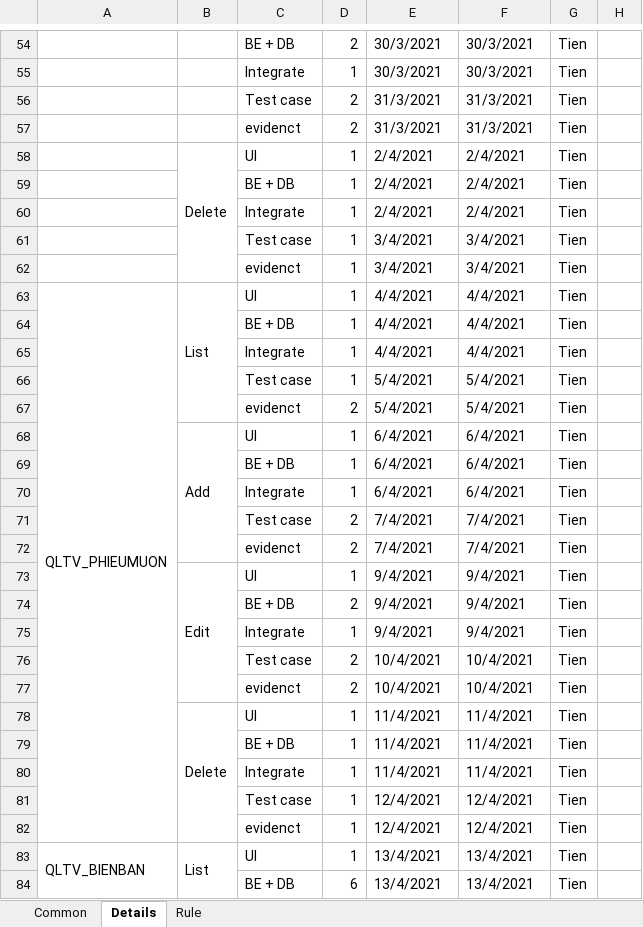
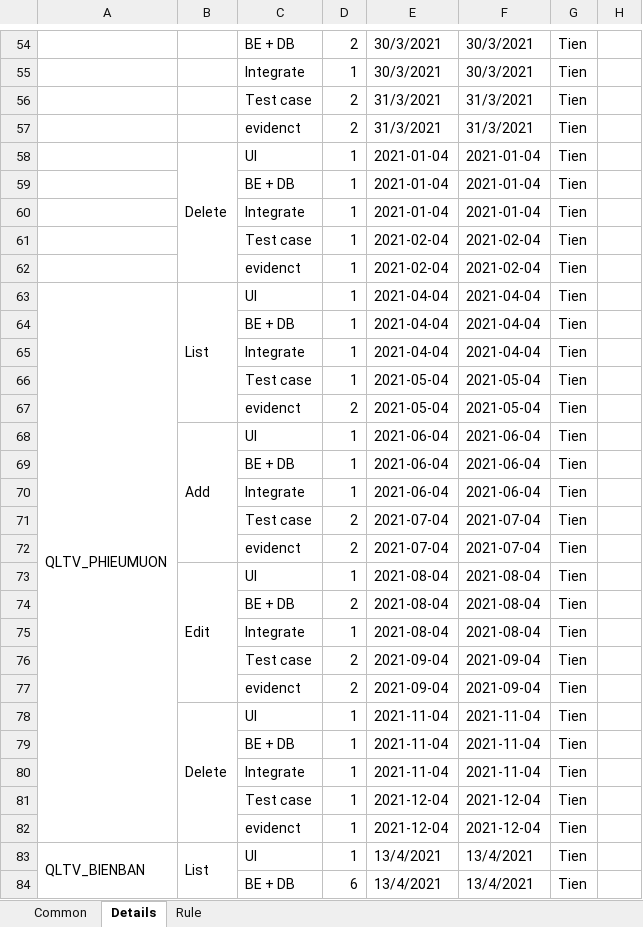
Before and after one commit to hoangtien103/qltv, an Excel workbook: document/Schedule_QLTV.xlsx, sheet Details, drawn as a sheet; only a part is shown, gaps mark what is left out; values as stored, in another font and other column widths than the file's, no cell formats; the diff covers the shown part only; the diff names each change by its address in the sheet, - before the commit and + after, or states it on an @@ line.

Commit message:
cập nhật plan
cập nhật common-detail

```diff
--- a/document/Schedule_QLTV.xlsx (sheet Details)
+++ b/document/Schedule_QLTV.xlsx (sheet Details)
-E58:E60: 2/4/2021
+E58:E60: 2021-01-04
-F58:F60: 2/4/2021
+F58:F60: 2021-01-04
-E61:E62: 3/4/2021
+E61:E62: 2021-02-04
-F61:F62: 3/4/2021
+F61:F62: 2021-02-04
-E63:E65: 4/4/2021
+E63:E65: 2021-04-04
-F63:F65: 4/4/2021
+F63:F65: 2021-04-04
-E66:E67: 5/4/2021
+E66:E67: 2021-05-04
-F66:F67: 5/4/2021
+F66:F67: 2021-05-04
-E68:E70: 6/4/2021
+E68:E70: 2021-06-04
-F68:F70: 6/4/2021
+F68:F70: 2021-06-04
-E71:E72: 7/4/2021
+E71:E72: 2021-07-04
-F71:F72: 7/4/2021
+F71:F72: 2021-07-04
-E73:E75: 9/4/2021
+E73:E75: 2021-08-04
-F73:F75: 9/4/2021
+F73:F75: 2021-08-04
-E76:E77: 10/4/2021
+E76:E77: 2021-09-04
-F76:F77: 10/4/2021
+F76:F77: 2021-09-04
-E78:E80: 11/4/2021
+E78:E80: 2021-11-04
-F78:F80: 11/4/2021
+F78:F80: 2021-11-04
-E81:E82: 12/4/2021
+E81:E82: 2021-12-04
-F81:F82: 12/4/2021
+F81:F82: 2021-12-04
```
Also changed, not shown: 27 edited cells elsewhere in this sheet, sheet Common, cell formats.
